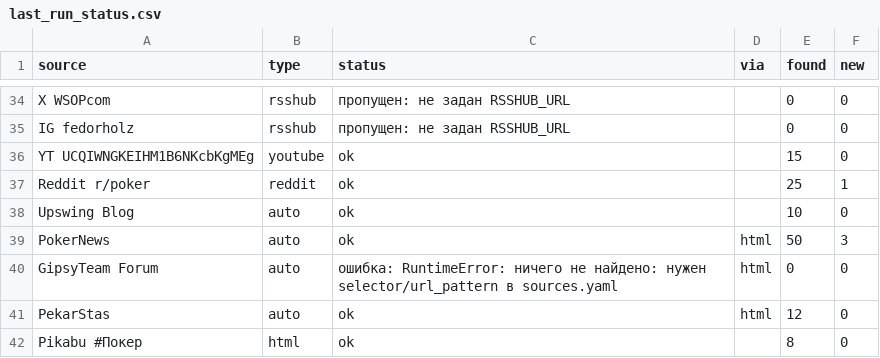
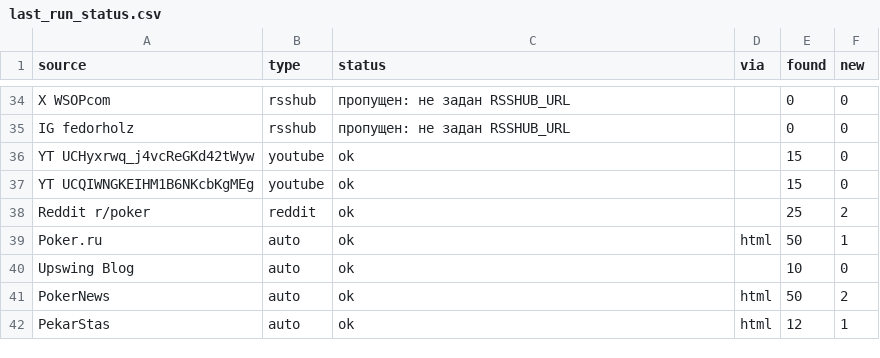
Before and after one commit to marta702/pokeroff-news, a CSV file: out/last_run_status.csv, drawn as a sheet; only a part is shown, gaps mark what is left out; the diff covers the shown part only.

```diff
--- a/out/last_run_status.csv
+++ b/out/last_run_status.csv
@@ -35,8 +35,8 @@ X WSOPcom,rsshub,пропущен: не задан RSSHUB_URL,,0,0
 IG fedorholz,rsshub,пропущен: не задан RSSHUB_URL,,0,0
+YT UCHyxrwq_j4vcReGKd42tWyw,youtube,ok,,15,0
 YT UCQIWNGKEIHM1B6NKcbKgMEg,youtube,ok,,15,0
-Reddit r/poker,reddit,ok,,25,1
+Reddit r/poker,reddit,ok,,25,2
+Poker.ru,auto,ok,html,50,1
 Upswing Blog,auto,ok,,10,0
-PokerNews,auto,ok,html,50,3
-GipsyTeam Forum,auto,ошибка: RuntimeError: ничего не найдено: нужен selector/url_pattern в sources.yaml,html,0,0
-PekarStas,auto,ok,html,12,0
-Pikabu #Покер,html,ok,,8,0
+PokerNews,auto,ok,html,50,2
+PekarStas,auto,ok,html,12,1
```
Also changed, not shown: 4 added rows, 4 removed rows, 5 moved rows and 5 edited cells elsewhere in this file, 2 other files.
